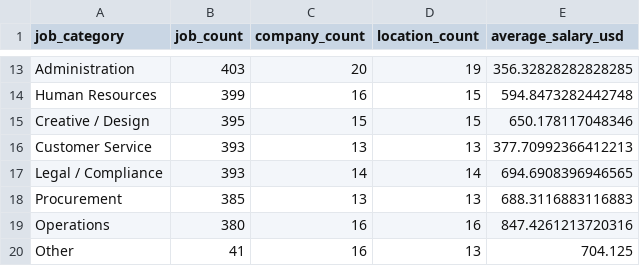
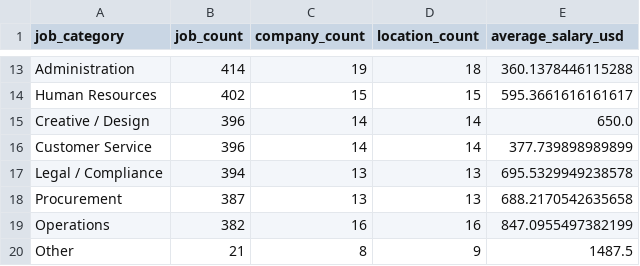
Before and after one commit to Sotheara-HEANG/Cambodia-Job-Market-Analysis, a CSV file: data/powerbi/category_summary.csv, drawn as a sheet; only a part is shown, gaps mark what is left out; the diff covers the shown part only; the diff names each change by its address in the sheet, - before the commit and + after, or states it on an @@ line.

```diff
--- a/data/powerbi/category_summary.csv
+++ b/data/powerbi/category_summary.csv
-B13 (job_count): 403
+B13 (job_count): 414
-C13 (company_count): 20
+C13 (company_count): 19
-D13 (location_count): 19
+D13 (location_count): 18
-E13 (average_salary_usd): 356.32828282828285
+E13 (average_salary_usd): 360.1378446115288
-B14 (job_count): 399
+B14 (job_count): 402
-C14 (company_count): 16
+C14 (company_count): 15
-E14 (average_salary_usd): 594.8473282442748
+E14 (average_salary_usd): 595.3661616161617
-B15 (job_count): 395
+B15 (job_count): 396
-C15 (company_count): 15
+C15 (company_count): 14
-D15 (location_count): 15
+D15 (location_count): 14
-E15 (average_salary_usd): 650.178117048346
+E15 (average_salary_usd): 650.0
-B16 (job_count): 393
+B16 (job_count): 396
-C16 (company_count): 13
+C16 (company_count): 14
-D16 (location_count): 13
+D16 (location_count): 14
-E16 (average_salary_usd): 377.70992366412213
+E16 (average_salary_usd): 377.739898989899
-B17 (job_count): 393
+B17 (job_count): 394
-C17 (company_count): 14
+C17 (company_count): 13
-D17 (location_count): 14
+D17 (location_count): 13
-E17 (average_salary_usd): 694.6908396946565
+E17 (average_salary_usd): 695.5329949238578
-B18 (job_count): 385
+B18 (job_count): 387
-E18 (average_salary_usd): 688.3116883116883
+E18 (average_salary_usd): 688.2170542635658
-B19 (job_count): 380
+B19 (job_count): 382
-E19 (average_salary_usd): 847.4261213720316
+E19 (average_salary_usd): 847.0955497382199
-B20 (job_count): 41
+B20 (job_count): 21
-C20 (company_count): 16
+C20 (company_count): 8
-D20 (location_count): 13
+D20 (location_count): 9
-E20 (average_salary_usd): 704.125
+E20 (average_salary_usd): 1487.5
```
Also changed, not shown: 4 added rows, 4 removed rows and 24 edited cells elsewhere in this file, data/powerbi/company_hiring_summary.csv, data/powerbi/location_summary.csv, 6 other files.
